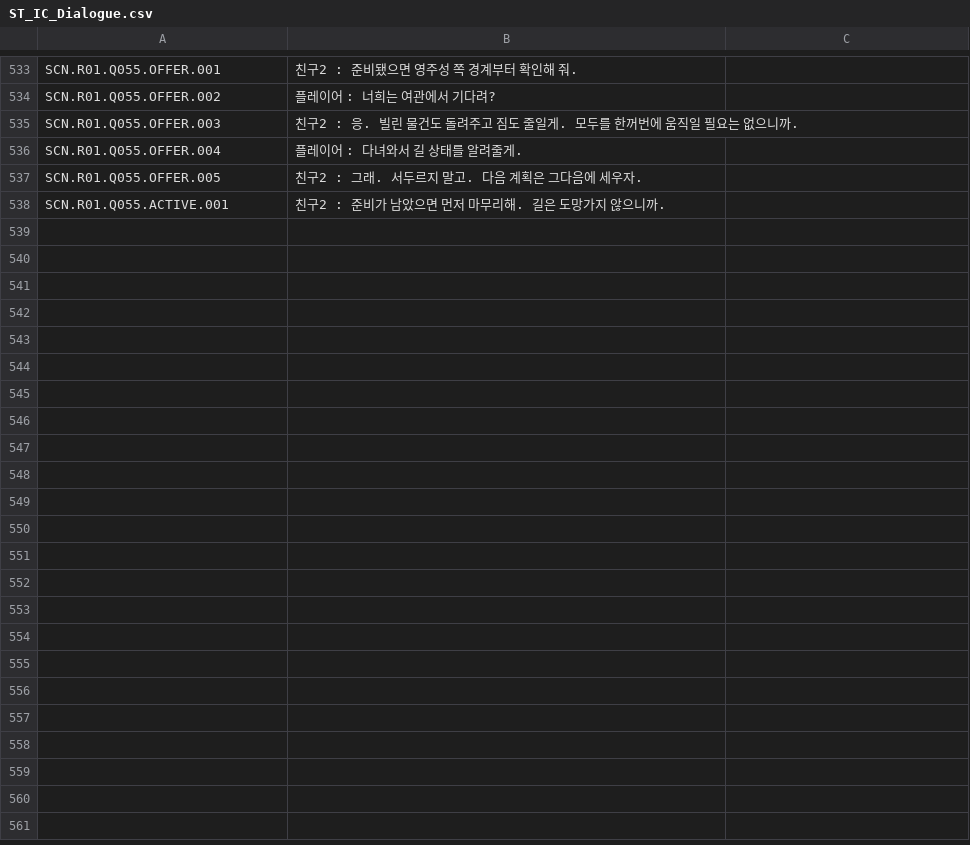
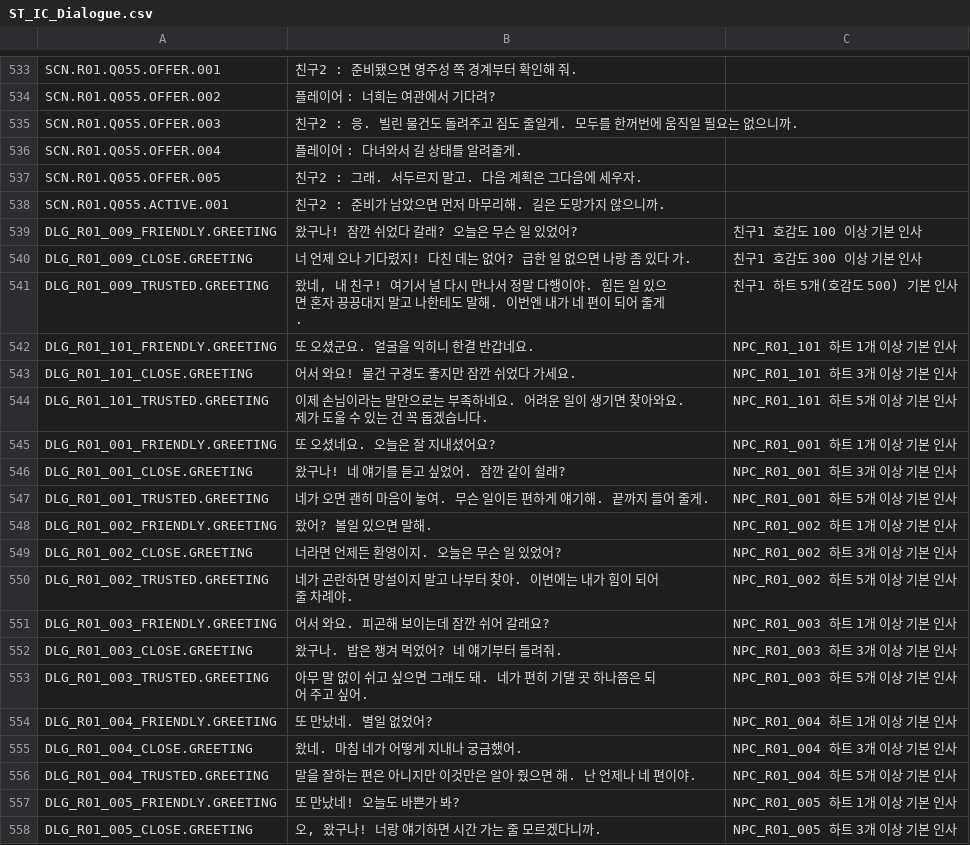
Before and after one commit to NBcampUnrealTrack/9th-Team6-Final-Project, a CSV file: Data/StringTables/ST_IC_Dialogue.csv, drawn as a sheet; only a part is shown, gaps mark what is left out; the diff covers the shown part only.

```diff
--- a/Data/StringTables/ST_IC_Dialogue.csv
+++ b/Data/StringTables/ST_IC_Dialogue.csv
@@ -538 +538,21 @@ SCN.R01.Q055.OFFER.005,친구2 : 그래. 서두르지 말고. 다음 계획은
 SCN.R01.Q055.ACTIVE.001,친구2 : 준비가 남았으면 먼저 마무리해. 길은 도망가지 않으니까.,
+DLG_R01_009_FRIENDLY.GREETING,왔구나! 잠깐 쉬었다 갈래? 오늘은 무슨 일 있었어?,친구1 호감도 100 이상 기본 인사
+DLG_R01_009_CLOSE.GREETING,너 언제 오나 기다렸지! 다친 데는 없어? 급한 일 없으면 나랑 좀 있다 가.,친구1 호감도 300 이상 기본 인사
+DLG_R01_009_TRUSTED.GREETING,"왔네, 내 친구! 여기서 널 다시 만나서 정말 다행이야. 힘든 일 있으면 혼자 끙끙대지 말고 나한테도 말해. 이번엔 내가 네 편이 되어 줄게.",친구1 하트 5개(호감도 500) 기본 인사
+DLG_R01_101_FRIENDLY.GREETING,또 오셨군요. 얼굴을 익히니 한결 반갑네요.,NPC_R01_101 하트 1개 이상 기본 인사
+DLG_R01_101_CLOSE.GREETING,어서 와요! 물건 구경도 좋지만 잠깐 쉬었다 가세요.,NPC_R01_101 하트 3개 이상 기본 인사
+DLG_R01_101_TRUSTED.GREETING,이제 손님이라는 말만으로는 부족하네요. 어려운 일이 생기면 찾아와요. 제가 도울 수 있는 건 꼭 돕겠습니다.,NPC_R01_101 하트 5개 이상 기본 인사
+DLG_R01_001_FRIENDLY.GREETING,또 오셨네요. 오늘은 잘 지내셨어요?,NPC_R01_001 하트 1개 이상 기본 인사
+DLG_R01_001_CLOSE.GREETING,왔구나! 네 얘기를 듣고 싶었어. 잠깐 같이 쉴래?,NPC_R01_001 하트 3개 이상 기본 인사
+DLG_R01_001_TRUSTED.GREETING,네가 오면 괜히 마음이 놓여. 무슨 일이든 편하게 얘기해. 끝까지 들어 줄게.,NPC_R01_001 하트 5개 이상 기본 인사
+DLG_R01_002_FRIENDLY.GREETING,왔어? 볼일 있으면 말해.,NPC_R01_002 하트 1개 이상 기본 인사
+DLG_R01_002_CLOSE.GREETING,너라면 언제든 환영이지. 오늘은 무슨 일 있었어?,NPC_R01_002 하트 3개 이상 기본 인사
+DLG_R01_002_TRUSTED.GREETING,네가 곤란하면 망설이지 말고 나부터 찾아. 이번에는 내가 힘이 되어 줄 차례야.,NPC_R01_002 하트 5개 이상 기본 인사
+DLG_R01_003_FRIENDLY.GREETING,어서 와요. 피곤해 보이는데 잠깐 쉬어 갈래요?,NPC_R01_003 하트 1개 이상 기본 인사
+DLG_R01_003_CLOSE.GREETING,왔구나. 밥은 챙겨 먹었어? 네 얘기부터 들려줘.,NPC_R01_003 하트 3개 이상 기본 인사
+DLG_R01_003_TRUSTED.GREETING,아무 말 없이 쉬고 싶으면 그래도 돼. 네가 편히 기댈 곳 하나쯤은 되어 주고 싶어.,NPC_R01_003 하트 5개 이상 기본 인사
+DLG_R01_004_FRIENDLY.GREETING,또 만났네. 별일 없었어?,NPC_R01_004 하트 1개 이상 기본 인사
+DLG_R01_004_CLOSE.GREETING,왔네. 마침 네가 어떻게 지내나 궁금했어.,NPC_R01_004 하트 3개 이상 기본 인사
+DLG_R01_004_TRUSTED.GREETING,말을 잘하는 편은 아니지만 이것만은 알아 줬으면 해. 난 언제나 네 편이야.,NPC_R01_004 하트 5개 이상 기본 인사
+DLG_R01_005_FRIENDLY.GREETING,또 만났네! 오늘도 바쁜가 봐?,NPC_R01_005 하트 1개 이상 기본 인사
+DLG_R01_005_CLOSE.GREETING,"오, 왔구나! 너랑 얘기하면 시간 가는 줄 모르겠다니까.",NPC_R01_005 하트 3개 이상 기본 인사
```
Also changed, not shown: 16 added rows and 11 edited cells elsewhere in this file, Data/NPC/DT_IC_NPC.csv, 13 other files.
